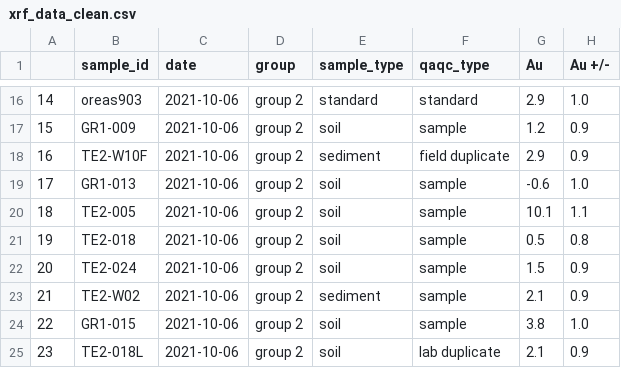
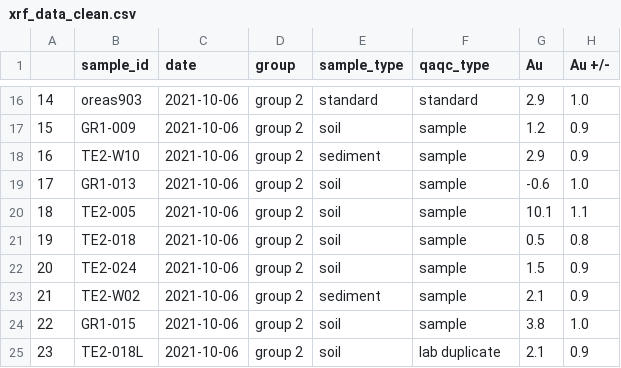
Before and after one commit to cardinalgeo/EPSC-552-Mont-St-Hilaire, a CSV file: data/interim/xrf_data_clean.csv, drawn as a sheet; only a part is shown, gaps mark what is left out; the diff names each change by its address in the sheet, - before the commit and + after, or states it on an @@ line.

Commit message:
change order in which qaqc type and sample ID were changed for field dup-parent pair modification; pull out dup-parent data into dataframe

```diff
--- a/data/interim/xrf_data_clean.csv
+++ b/data/interim/xrf_data_clean.csv
-B18 (sample_id): TE2-W10F
+B18 (sample_id): TE2-W10
-F18 (qaqc_type): field duplicate
+F18 (qaqc_type): sample
```
Also changed, not shown: 2 other files.
